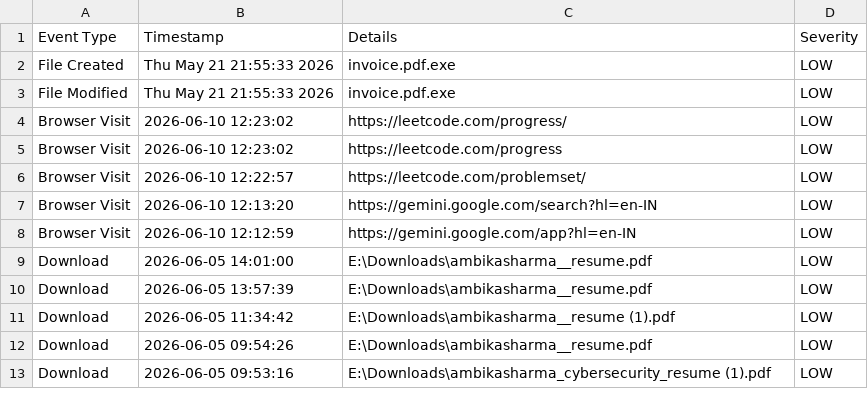
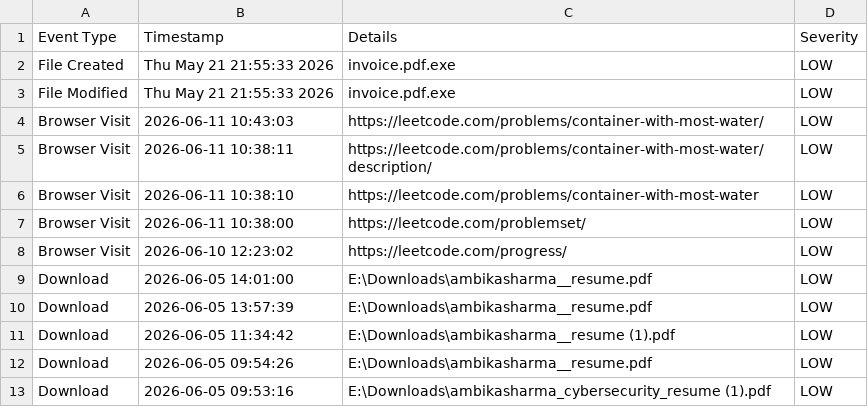
Before and after one commit to itsambi/dfir_toolkit, a CSV file: dfirtoolkit/reports/forensic_timeline.csv, drawn as a sheet; removed rows and columns are numbered as before the commit, all else as after; the diff names each change by its address in the sheet, - before the commit and + after, or states it on an @@ line.

Commit message:
Fix timeline

```diff
--- a/dfirtoolkit/reports/forensic_timeline.csv
+++ b/dfirtoolkit/reports/forensic_timeline.csv
+row 4: Browser Visit | 2026-06-11 10:43:03 | https://leetcode.com/problems/container-with-most-water/ | LOW
+row 5: Browser Visit | 2026-06-11 10:38:11 | https://leetcode.com/problems/container-with-most-water/description/ | LOW
+row 6: Browser Visit | 2026-06-11 10:38:10 | https://leetcode.com/problems/container-with-most-water | LOW
+row 7: Browser Visit | 2026-06-11 10:38:00 | https://leetcode.com/problemset/ | LOW
-row 5: Browser Visit | 2026-06-10 12:23:02 | https://leetcode.com/progress | LOW
-row 6: Browser Visit | 2026-06-10 12:22:57 | https://leetcode.com/problemset/ | LOW
-row 7: Browser Visit | 2026-06-10 12:13:20 | https://gemini.google.com/search?hl=en-IN | LOW
-row 8: Browser Visit | 2026-06-10 12:12:59 | https://gemini.google.com/app?hl=en-IN | LOW
```
Also changed, not shown: dfirtoolkit/reports/browser_history.csv, 1 other file.
